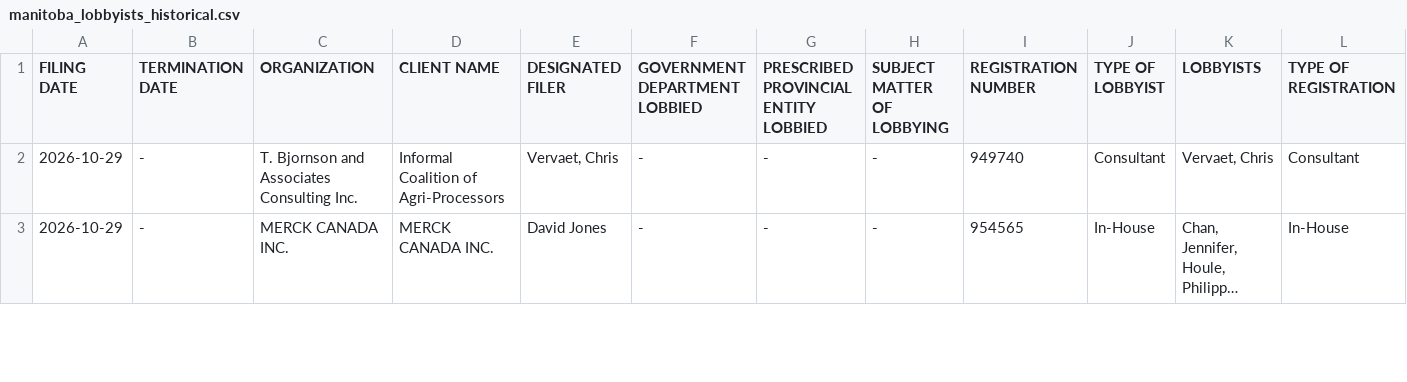
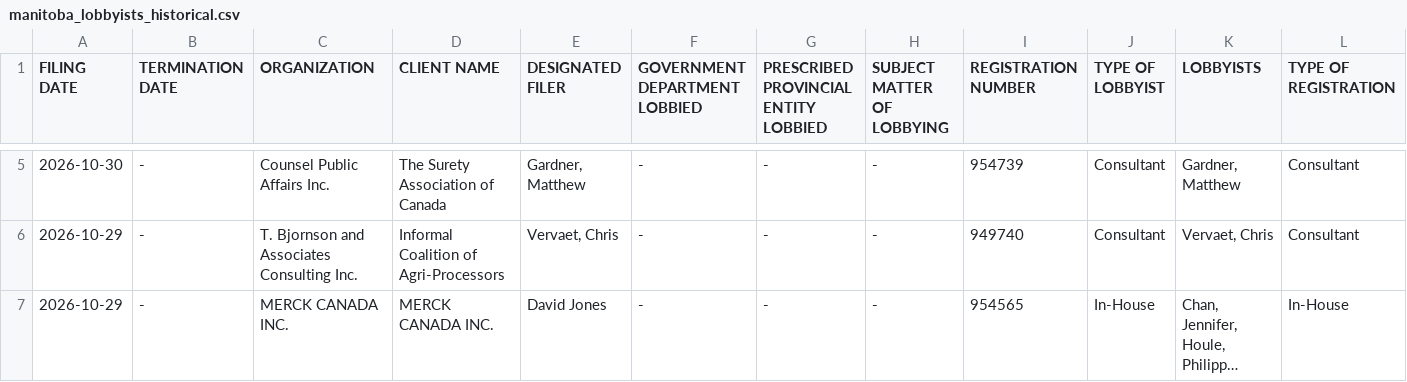
Before and after one commit to J7892/canada-lobbyist-tracker, a CSV file: manitoba/manitoba_lobbyists_historical.csv, drawn as a sheet; only a part is shown, gaps mark what is left out; long unchanged cells end in …; rows hold the shown columns only; the diff covers the shown part only; the diff names each change by its address in the sheet, - before the commit and + after, or states it on an @@ line.

```diff
--- a/manitoba/manitoba_lobbyists_historical.csv
+++ b/manitoba/manitoba_lobbyists_historical.csv
+row 5: 2026-10-30 | - | Counsel Public Affairs Inc. | The Surety Association of Canada | Gardner, Matthew | - | - | - | 954739 | Consultant | Gardner, Matthew | Consultant
```
Also changed, not shown: 3 added rows and 2 removed rows elsewhere in this file, new_brunswick/new_brunswick_lobbyists_historical.csv, 5 other files.
